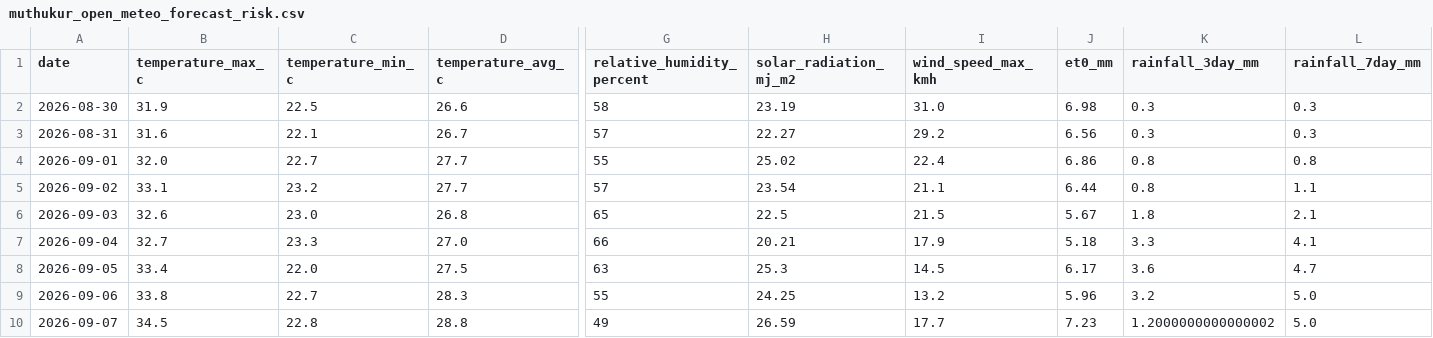
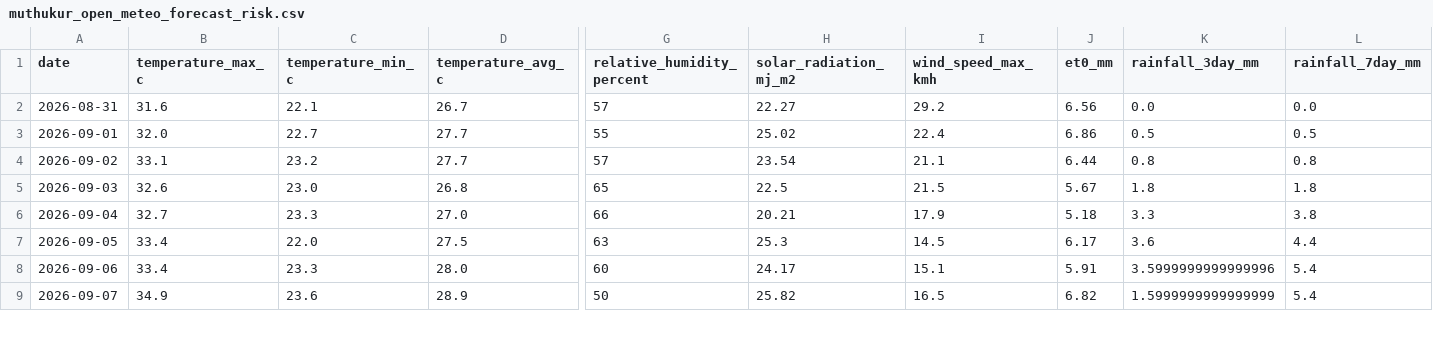
Before and after one commit to vanaprashanth/mango-digital-twin, a CSV file: data/processed/muthukur_open_meteo_forecast_risk.csv, drawn as a sheet; only a part is shown, gaps mark what is left out; removed rows and columns are numbered as before the commit, all else as after; rows hold the shown columns only; the diff covers the shown part only; the diff names each change by its address in the sheet, - before the commit and + after, or states it on an @@ line.

```diff
--- a/data/processed/muthukur_open_meteo_forecast_risk.csv
+++ b/data/processed/muthukur_open_meteo_forecast_risk.csv
-row 2: 2026-08-30 | 31.9 | 22.5 | 26.6 | 58 | 23.19 | 31.0 | 6.98 | 0.3 | 0.3
-K2 (rainfall_3day_mm): 0.3
+K2 (rainfall_3day_mm): 0.0
-L2 (rainfall_7day_mm): 0.3
+L2 (rainfall_7day_mm): 0.0
-K3 (rainfall_3day_mm): 0.8
+K3 (rainfall_3day_mm): 0.5
-L3 (rainfall_7day_mm): 0.8
+L3 (rainfall_7day_mm): 0.5
-L4 (rainfall_7day_mm): 1.1
+L4 (rainfall_7day_mm): 0.8
-L5 (rainfall_7day_mm): 2.1
+L5 (rainfall_7day_mm): 1.8
-L6 (rainfall_7day_mm): 4.1
+L6 (rainfall_7day_mm): 3.8
-L7 (rainfall_7day_mm): 4.7
+L7 (rainfall_7day_mm): 4.4
-B8 (temperature_max_c): 33.8
+B8 (temperature_max_c): 33.4
-C8 (temperature_min_c): 22.7
+C8 (temperature_min_c): 23.3
-D8 (temperature_avg_c): 28.3
+D8 (temperature_avg_c): 28.0
-G8 (relative_humidity_percent): 55
+G8 (relative_humidity_percent): 60
-H8 (solar_radiation_mj_m2): 24.25
+H8 (solar_radiation_mj_m2): 24.17
-I8 (wind_speed_max_kmh): 13.2
+I8 (wind_speed_max_kmh): 15.1
-J8 (et0_mm): 5.96
+J8 (et0_mm): 5.91
-K8 (rainfall_3day_mm): 3.2
+K8 (rainfall_3day_mm): 3.5999999999999996
-L8:L9 (rainfall_7day_mm): 5.0
+L8:L9 (rainfall_7day_mm): 5.4
-B9 (temperature_max_c): 34.5
+B9 (temperature_max_c): 34.9
-C9 (temperature_min_c): 22.8
+C9 (temperature_min_c): 23.6
-D9 (temperature_avg_c): 28.8
+D9 (temperature_avg_c): 28.9
-G9 (relative_humidity_percent): 49
+G9 (relative_humidity_percent): 50
-H9 (solar_radiation_mj_m2): 26.59
+H9 (solar_radiation_mj_m2): 25.82
-I9 (wind_speed_max_kmh): 17.7
+I9 (wind_speed_max_kmh): 16.5
-J9 (et0_mm): 7.23
+J9 (et0_mm): 6.82
-K9 (rainfall_3day_mm): 1.2000000000000002
+K9 (rainfall_3day_mm): 1.5999999999999999
```
Also changed, not shown: 1 added row and 60 edited cells elsewhere in this file, data/processed/muthukur_combined_feature_table.csv, data/processed/muthukur_forecast_aware_irrigation_advisory.csv, 5 other files.
